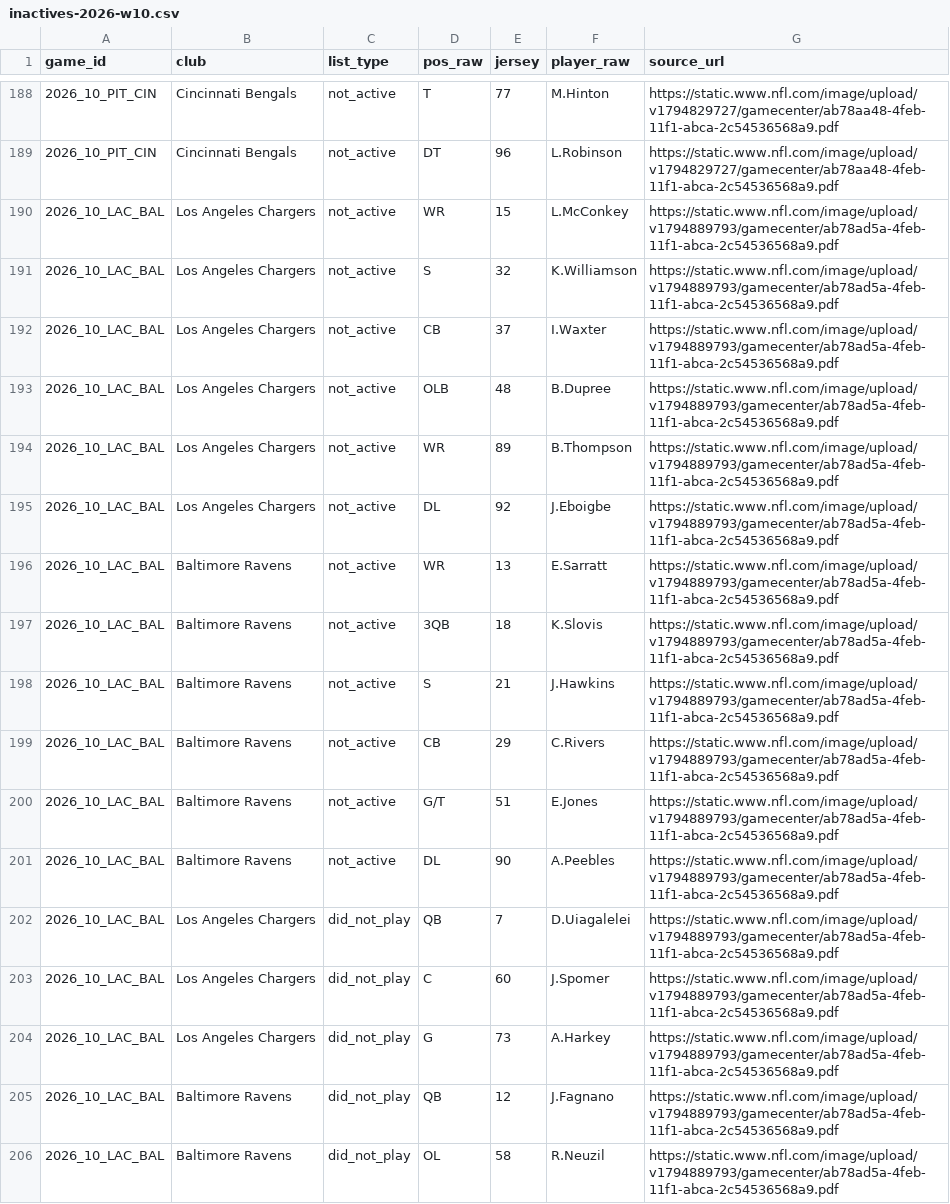
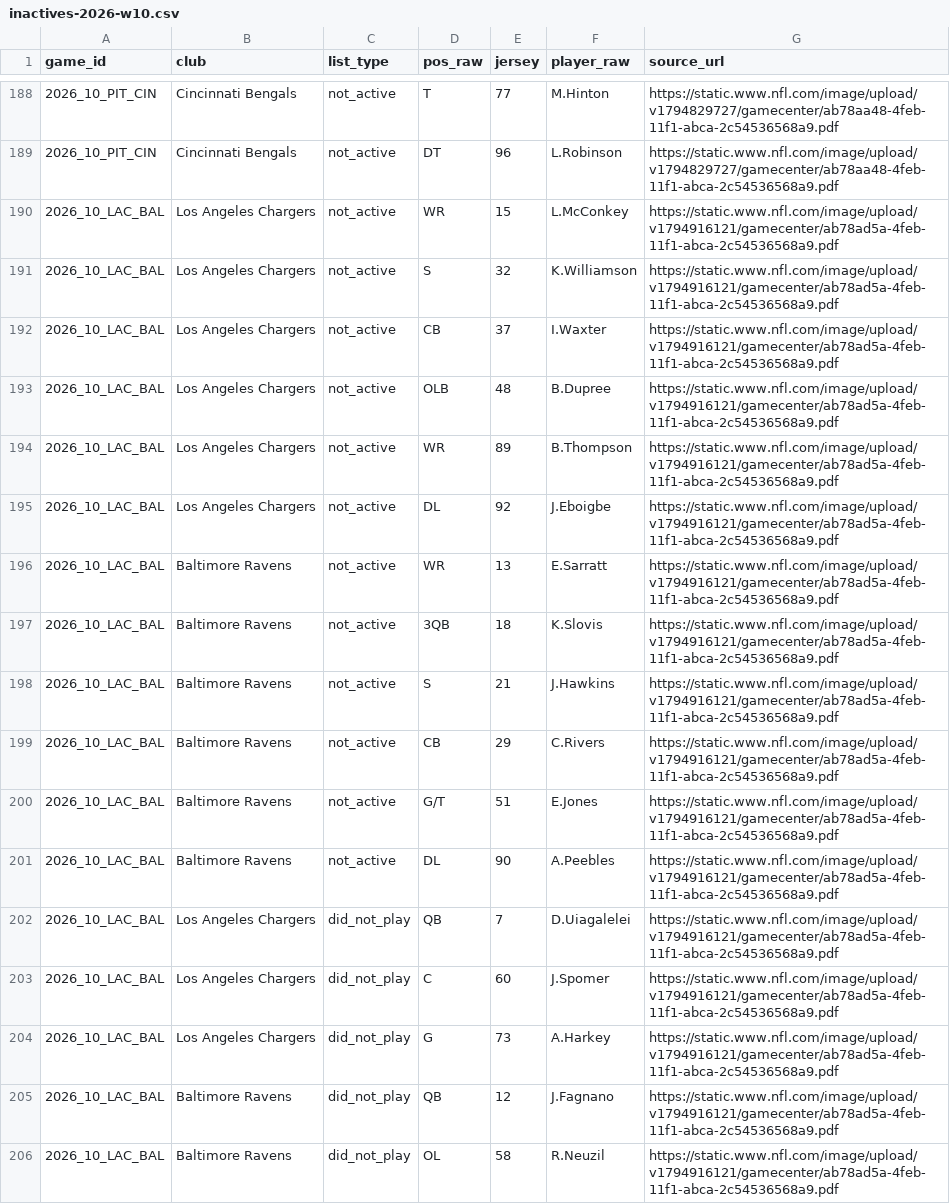
Before and after one commit to sassnarep3-star/FL2, a CSV file: fl2-depth/data/verified/inactives-2026-w10.csv, drawn as a sheet; only a part is shown, gaps mark what is left out; the diff names each change by its address in the sheet, - before the commit and + after, or states it on an @@ line.

```diff
--- a/fl2-depth/data/verified/inactives-2026-w10.csv
+++ b/fl2-depth/data/verified/inactives-2026-w10.csv
-G190:G206 (source_url): https://static.www.nfl.com/image/upload/v1794889793/gamecenter/ab78ad5a-4feb-11f1-abca-2c54536568a9.pdf
+G190:G206 (source_url): https://static.www.nfl.com/image/upload/v1794916121/gamecenter/ab78ad5a-4feb-11f1-abca-2c54536568a9.pdf
```
Also changed, not shown: fl2-depth/data/verified/gamebooks-2026-w10.csv, fl2-depth/data/verified/starters-2026-w10.csv, 13 other files.
